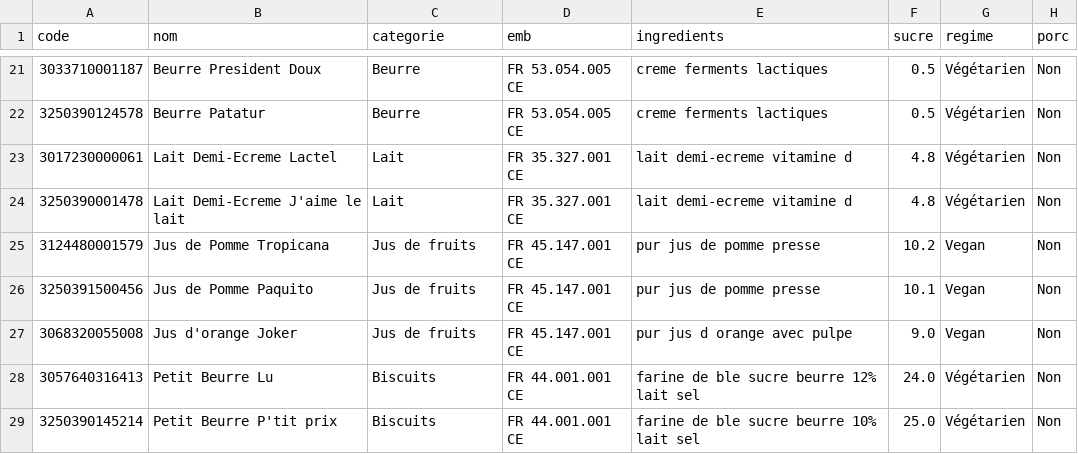
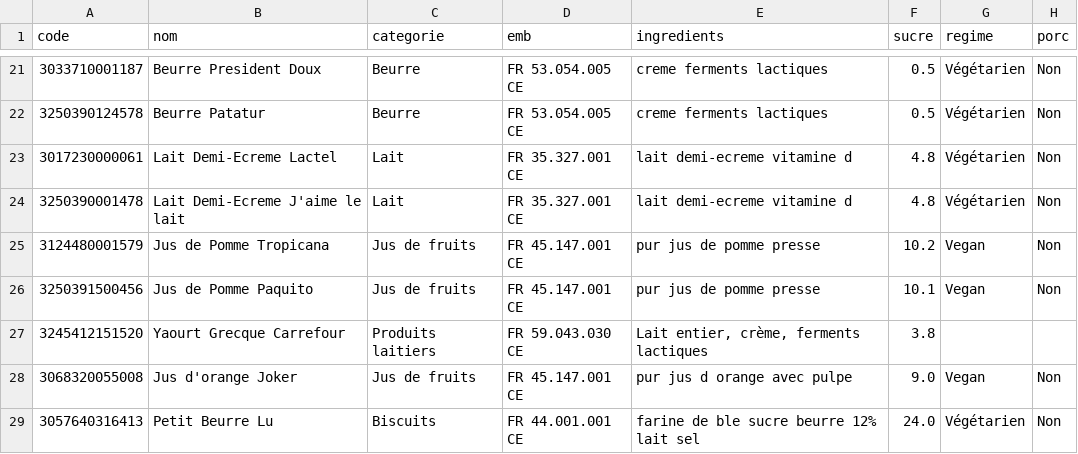
Before and after one commit to natthewood/FoodTwins, a CSV file: produits.csv, drawn as a sheet; only a part is shown, gaps mark what is left out; the shorter side is filled out with more unchanged rows; the diff names each change by its address in the sheet, - before the commit and + after, or states it on an @@ line.

Commit message:
Update produits.csv

```diff
--- a/produits.csv
+++ b/produits.csv
+row 27: 3245412151520 | Yaourt Grecque Carrefour | Produits laitiers | FR 59.043.030 CE | Lait entier, crème, ferments lactiques | 3.8
```
